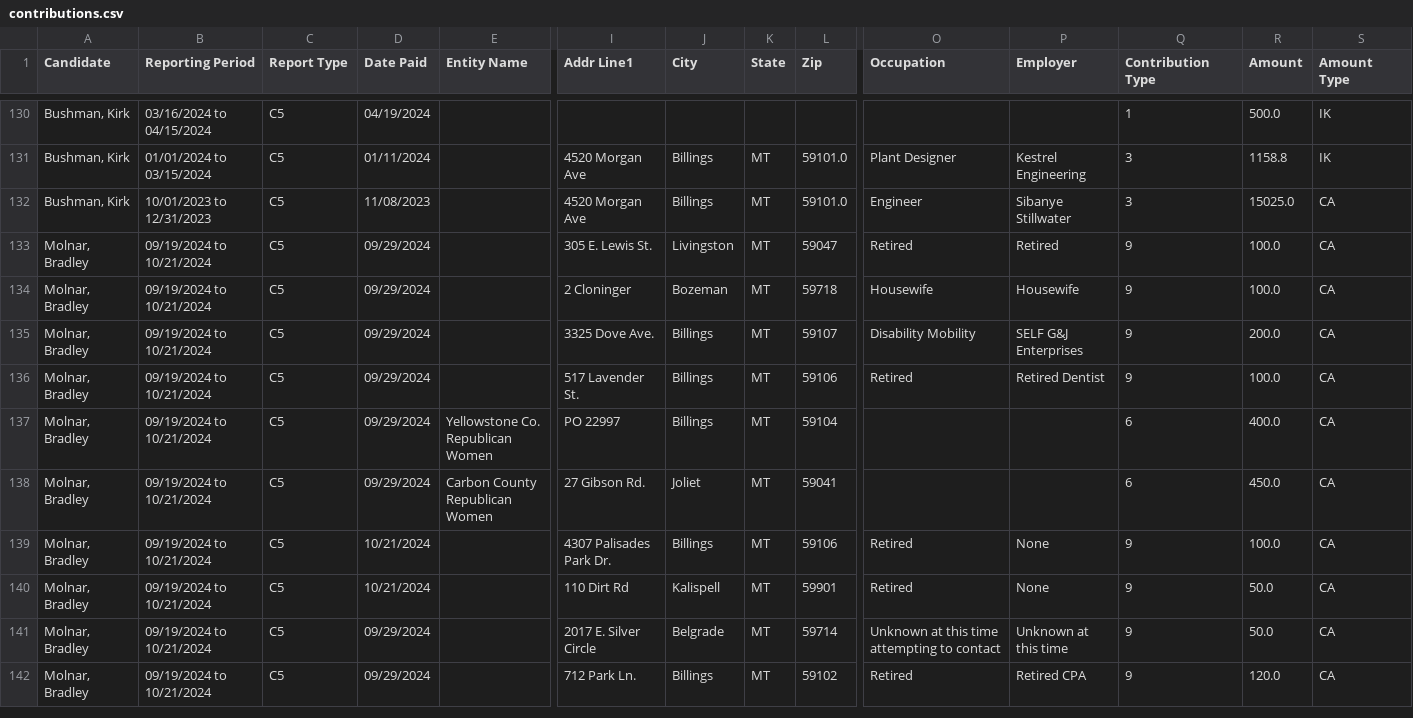
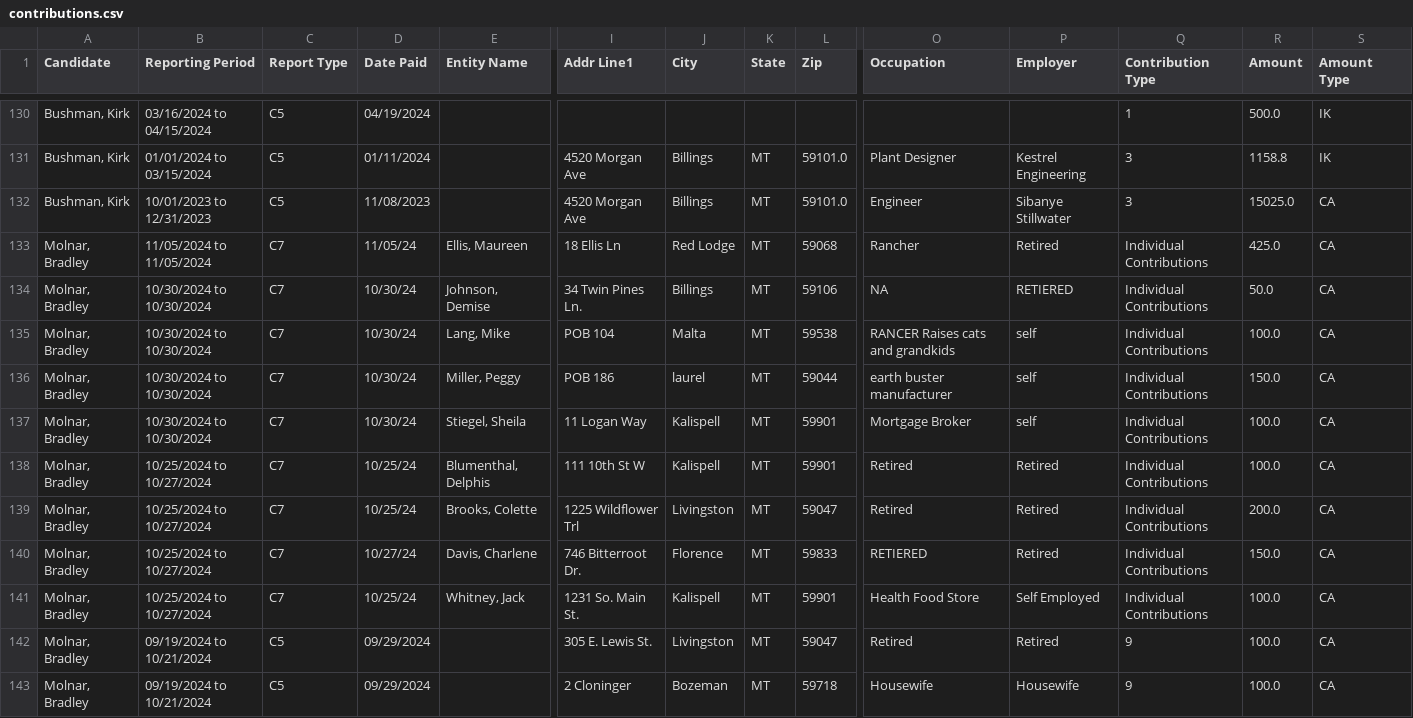
Before and after one commit to eidietrich/cers-interaface, a CSV file: cleaned/2024/psc2/contributions.csv, drawn as a sheet; only a part is shown, gaps mark what is left out; the shorter side is filled out with more unchanged rows; rows hold the shown columns only; the diff names each change by its address in the sheet, - before the commit and + after, or states it on an @@ line.

```diff
--- a/cleaned/2024/psc2/contributions.csv
+++ b/cleaned/2024/psc2/contributions.csv
+row 133: Molnar, Bradley | 11/05/2024 to 11/05/2024 | C7 | 11/05/24 | Ellis, Maureen | 18 Ellis Ln | Red Lodge | MT | 59068 | Rancher | Retired | Individual Contributions | 425.0 | CA
+row 134: Molnar, Bradley | 10/30/2024 to 10/30/2024 | C7 | 10/30/24 | Johnson, Demise | 34 Twin Pines Ln. | Billings | MT | 59106 | NA | RETIERED | Individual Contributions | 50.0 | CA
+row 135: Molnar, Bradley | 10/30/2024 to 10/30/2024 | C7 | 10/30/24 | Lang, Mike | POB 104 | Malta | MT | 59538 | RANCER Raises cats and grandkids | self | Individual Contributions | 100.0 | CA
+row 136: Molnar, Bradley | 10/30/2024 to 10/30/2024 | C7 | 10/30/24 | Miller, Peggy | POB 186 | laurel | MT | 59044 | earth buster manufacturer | self | Individual Contributions | 150.0 | CA
+row 137: Molnar, Bradley | 10/30/2024 to 10/30/2024 | C7 | 10/30/24 | Stiegel, Sheila | 11 Logan Way | Kalispell | MT | 59901 | Mortgage Broker | self | Individual Contributions | 100.0 | CA
+row 138: Molnar, Bradley | 10/25/2024 to 10/27/2024 | C7 | 10/25/24 | Blumenthal, Delphis | 111 10th St W | Kalispell | MT | 59901 | Retired | Retired | Individual Contributions | 100.0 | CA
+row 139: Molnar, Bradley | 10/25/2024 to 10/27/2024 | C7 | 10/25/24 | Brooks, Colette | 1225 Wildflower Trl | Livingston | MT | 59047 | Retired | Retired | Individual Contributions | 200.0 | CA
+row 140: Molnar, Bradley | 10/25/2024 to 10/27/2024 | C7 | 10/27/24 | Davis, Charlene | 746 Bitterroot Dr. | Florence | MT | 59833 | RETIERED | Retired | Individual Contributions | 150.0 | CA
+row 141: Molnar, Bradley | 10/25/2024 to 10/27/2024 | C7 | 10/25/24 | Whitney, Jack | 1231 So. Main St. | Kalispell | MT | 59901 | Health Food Store | Self Employed | Individual Contributions | 100.0 | CA
```
Also changed, not shown: cleaned/2024/ag/contributions.csv, cleaned/2024/gov/expenditures.csv, 34 other files.
